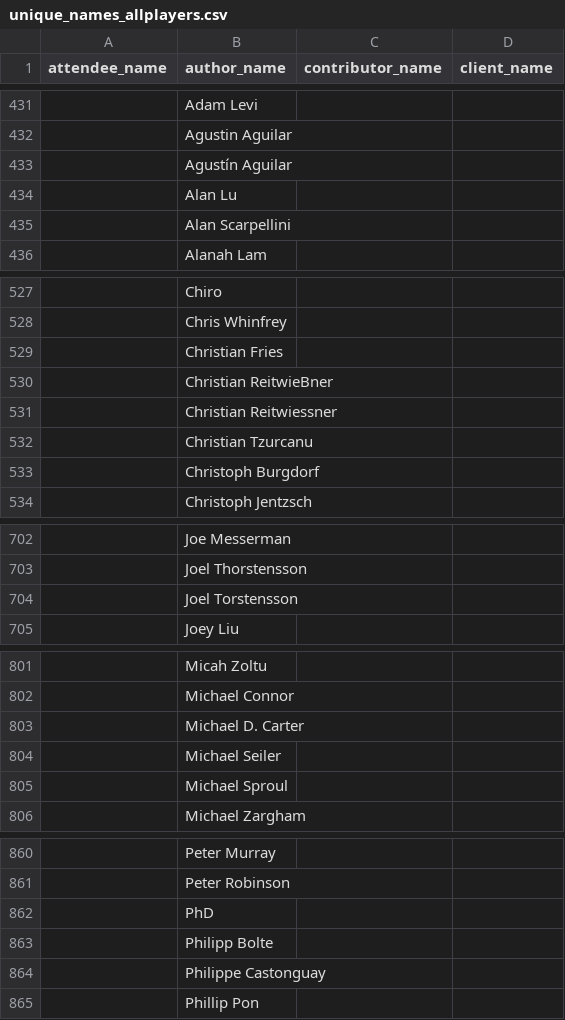
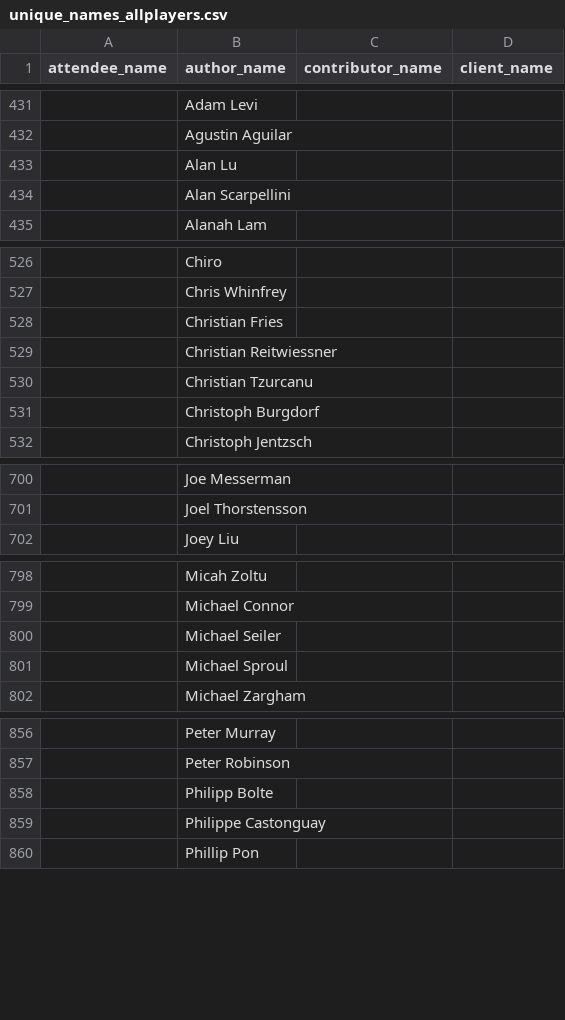
Before and after one commit to Fintech-Research-Lab/Ethereum_Governance_Project, a CSV file: Analysis/Meeting Attendees and Ethereum Community Analysis/unique_names_allplayers.csv, drawn as a sheet; only a part is shown, gaps mark what is left out; the diff names each change by its address in the sheet, - before the commit and + after, or states it on an @@ line.

Commit message:
Update unique_names_allplayers.csv

```diff
--- a/Analysis/Meeting Attendees and Ethereum Community Analysis/unique_names_allplayers.csv
+++ b/Analysis/Meeting Attendees and Ethereum Community Analysis/unique_names_allplayers.csv
-row 433:  | Agustín Aguilar
-row 530:  | Christian ReitwieBner
-row 704:  | Joel Torstensson
-row 803:  | Michael D. Carter
-row 862:  | PhD
```
